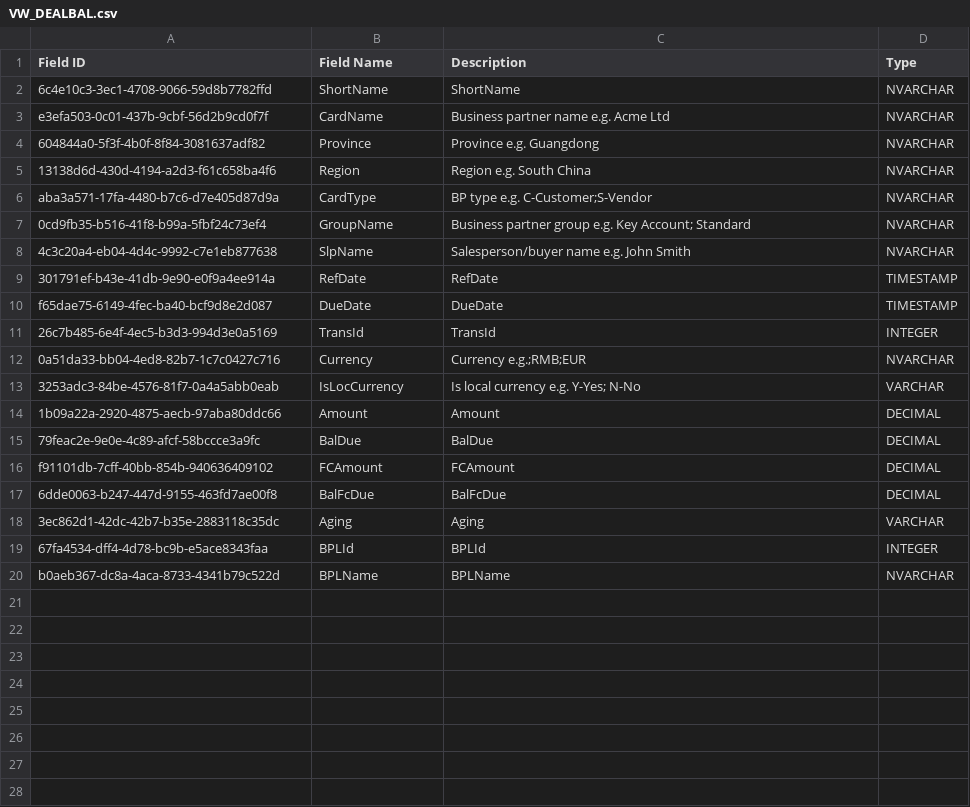
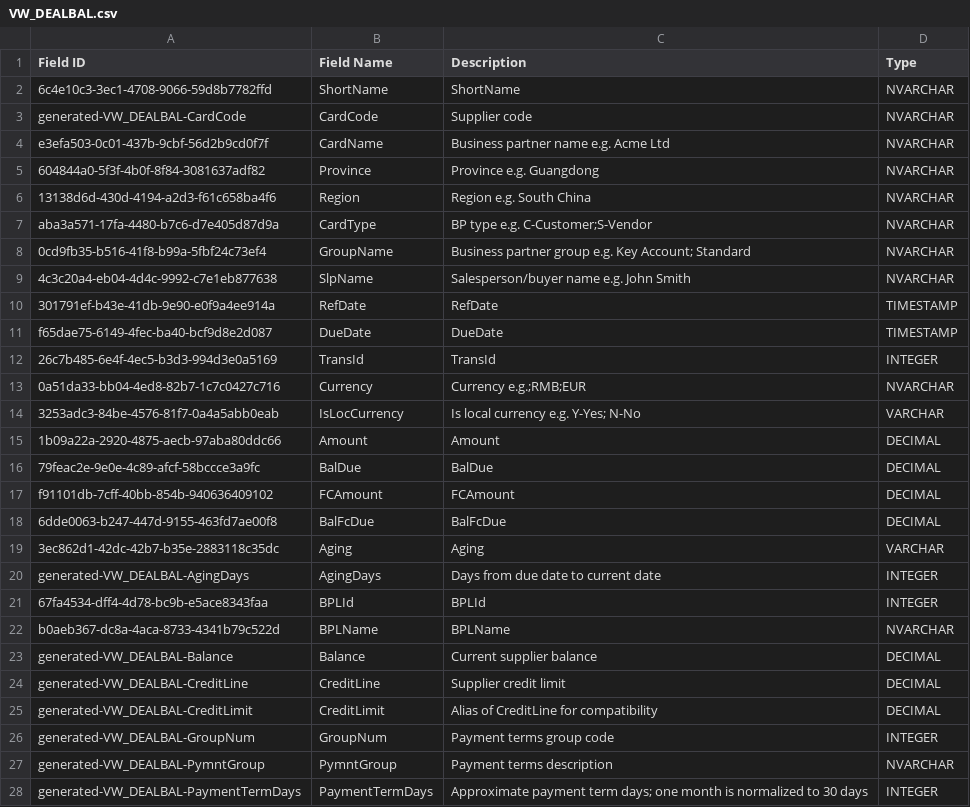
Before and after one commit to simontang/fina_demo, a CSV file: b1s/src/main/resources/meta/VW_DEALBAL.csv, drawn as a sheet; the diff names each change by its address in the sheet, - before the commit and + after, or states it on an @@ line.

```diff
--- a/b1s/src/main/resources/meta/VW_DEALBAL.csv
+++ b/b1s/src/main/resources/meta/VW_DEALBAL.csv
+row 3: generated-VW_DEALBAL-CardCode | CardCode | Supplier code | NVARCHAR
+row 20: generated-VW_DEALBAL-AgingDays | AgingDays | Days from due date to current date | INTEGER
+row 23: generated-VW_DEALBAL-Balance | Balance | Current supplier balance | DECIMAL
+row 24: generated-VW_DEALBAL-CreditLine | CreditLine | Supplier credit limit | DECIMAL
+row 25: generated-VW_DEALBAL-CreditLimit | CreditLimit | Alias of CreditLine for compatibility | DECIMAL
+row 26: generated-VW_DEALBAL-GroupNum | GroupNum | Payment terms group code | INTEGER
+row 27: generated-VW_DEALBAL-PymntGroup | PymntGroup | Payment terms description | NVARCHAR
+row 28: generated-VW_DEALBAL-PaymentTermDays | PaymentTermDays | Approximate payment term days; one month is normalized to 30 days | INTEGER
```
Also changed, not shown: b1s/src/main/resources/meta/VW_CUSTBAL.csv, b1s/src/main/resources/meta/VW_Customer.csv, 6 other files.
